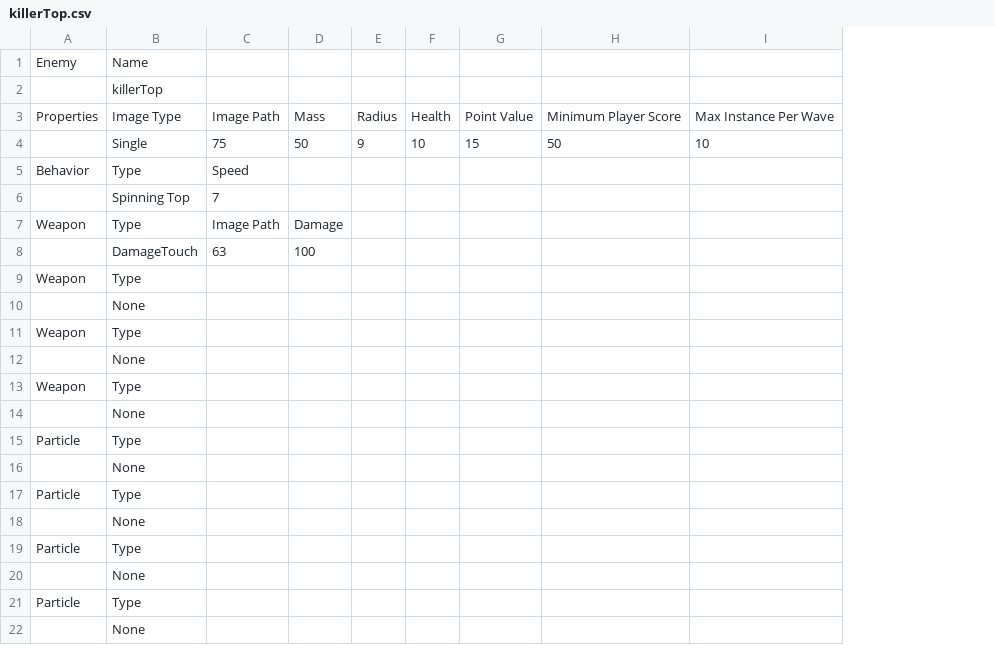
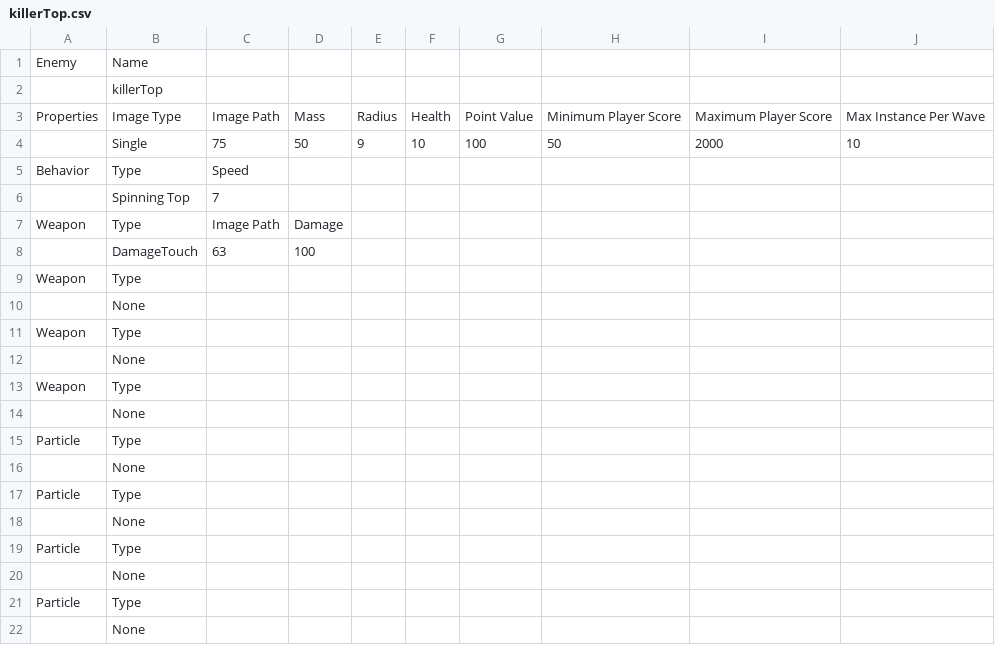
Before and after one commit to sdetwiler/pammo, a CSV file: data/enemies/killerTop.csv, drawn as a sheet; the diff names each change by its address in the sheet, - before the commit and + after, or states it on an @@ line.

```diff
--- a/data/enemies/killerTop.csv
+++ b/data/enemies/killerTop.csv
+column I, rows 3-4: Maximum Player Score | 2000
-G4: 15
+G4: 100
```
Also changed, not shown: data/enemies/mineLayer.csv, data/enemies/torpedo.csv, 38 other files.
